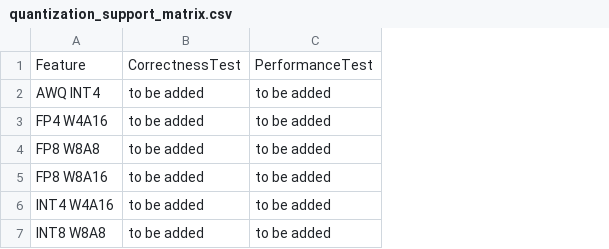
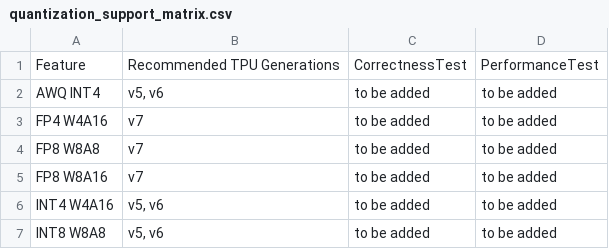
Before and after one commit to inkitori/claude-deepseek-v4, a CSV file: support_matrices/nightly/quantization_support_matrix.csv, drawn as a sheet; the diff names each change by its address in the sheet, - before the commit and + after, or states it on an @@ line.

```diff
--- a/support_matrices/nightly/quantization_support_matrix.csv
+++ b/support_matrices/nightly/quantization_support_matrix.csv
+column B, rows 1-7: Recommended TPU Generations | v5, v6 | v7 | v7 | v7 | v5, v6 | v5, v6
```
Also changed, not shown: support_matrices/nightly/feature_support_matrix.csv, support_matrices/nightly/text_only_model_support_matrix.csv.
